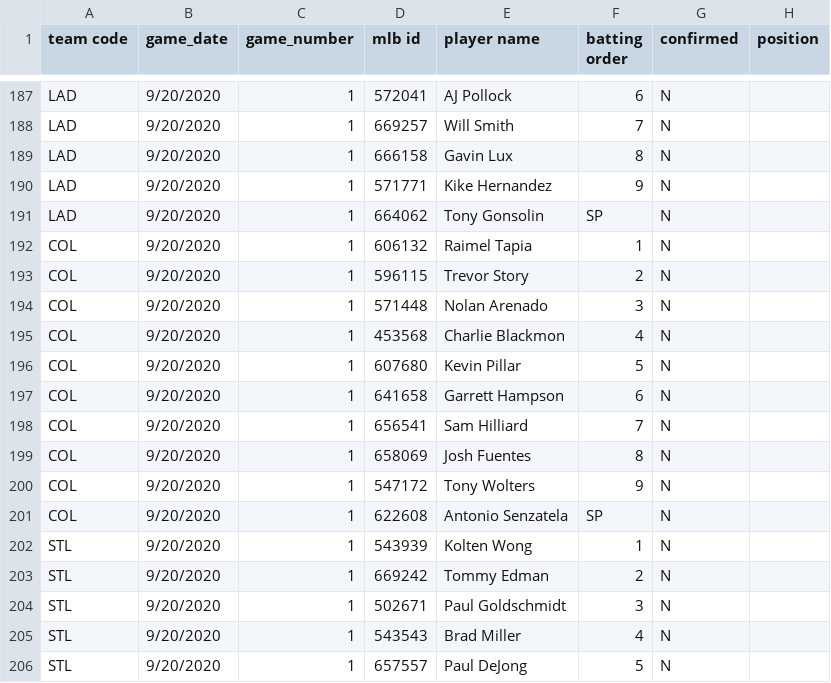
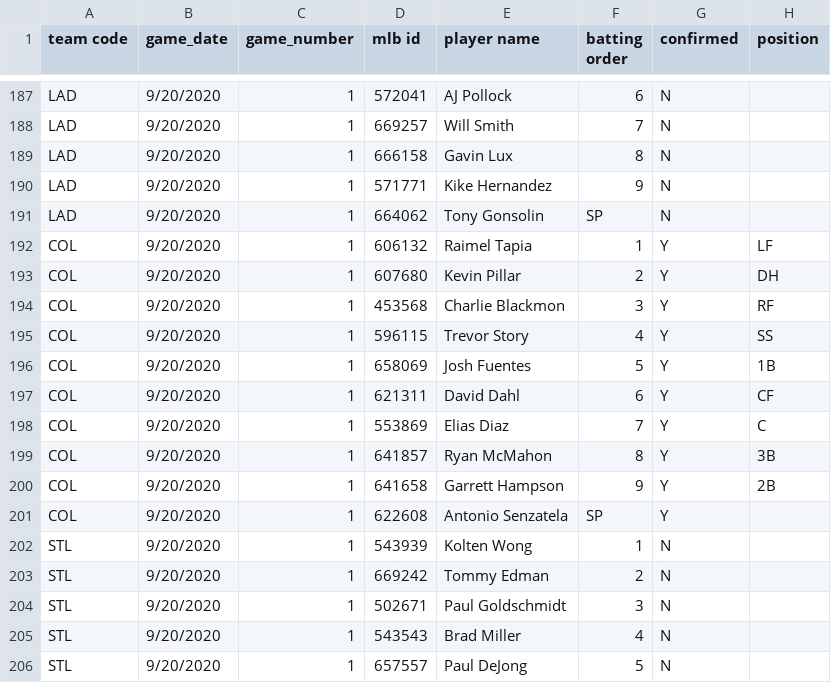
Before and after one commit to justinmof/MLBSheets-CSV-Files, a CSV file: BM-Lineup-Data1.csv, drawn as a sheet; only a part is shown, gaps mark what is left out.

```diff
--- a/BM-Lineup-Data1.csv
+++ b/BM-Lineup-Data1.csv
@@ -191,12 +191,12 @@ LAD,9/20/2020,1,571771,Kike Hernandez,9,N,
 LAD,9/20/2020,1,664062,Tony Gonsolin,SP,N,
-COL,9/20/2020,1,606132,Raimel Tapia,1,N,
-COL,9/20/2020,1,596115,Trevor Story,2,N,
-COL,9/20/2020,1,571448,Nolan Arenado,3,N,
-COL,9/20/2020,1,453568,Charlie Blackmon,4,N,
-COL,9/20/2020,1,607680,Kevin Pillar,5,N,
-COL,9/20/2020,1,641658,Garrett Hampson,6,N,
-COL,9/20/2020,1,656541,Sam Hilliard,7,N,
-COL,9/20/2020,1,658069,Josh Fuentes,8,N,
-COL,9/20/2020,1,547172,Tony Wolters,9,N,
-COL,9/20/2020,1,622608,Antonio Senzatela,SP,N,
+COL,9/20/2020,1,606132,Raimel Tapia,1,Y,LF
+COL,9/20/2020,1,607680,Kevin Pillar,2,Y,DH
+COL,9/20/2020,1,453568,Charlie Blackmon,3,Y,RF
+COL,9/20/2020,1,596115,Trevor Story,4,Y,SS
+COL,9/20/2020,1,658069,Josh Fuentes,5,Y,1B
+COL,9/20/2020,1,621311,David Dahl,6,Y,CF
+COL,9/20/2020,1,553869,Elias Diaz,7,Y,C
+COL,9/20/2020,1,641857,Ryan McMahon,8,Y,3B
+COL,9/20/2020,1,641658,Garrett Hampson,9,Y,2B
+COL,9/20/2020,1,622608,Antonio Senzatela,SP,Y,
 STL,9/20/2020,1,543939,Kolten Wong,1,N,
```
Also changed, not shown: BM-Lineup-Data.csv.
